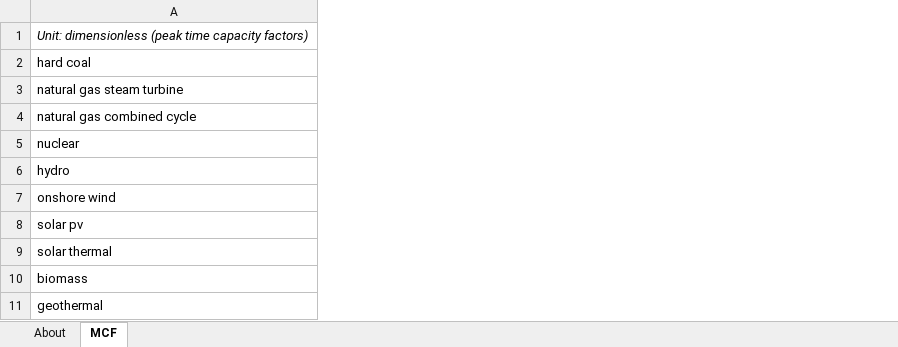
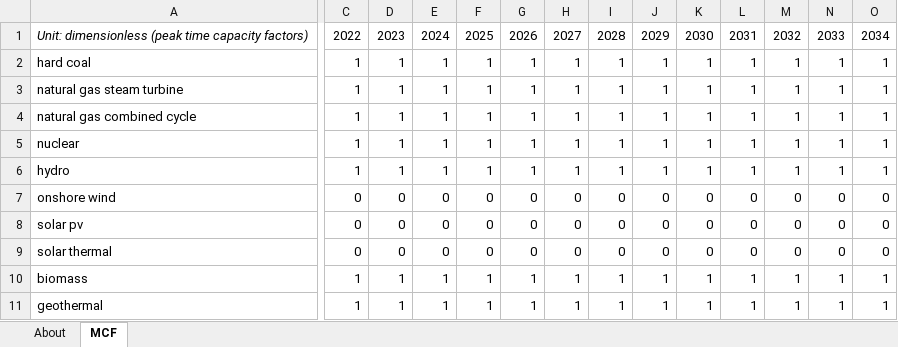
Before and after one commit to EnergyInnovation/eps-kentucky, an Excel workbook: InputData/elec/MCF/Maximum Capacity Factor.xlsx, sheet MCF, drawn as a sheet; only a part is shown, gaps mark what is left out; values as stored, in another font and other column widths than the file's, no borders; the diff covers the shown part only; the diff names each change by its address in the sheet, - before the commit and + after, or states it on an @@ line.

```diff
--- a/InputData/elec/MCF/Maximum Capacity Factor.xlsx (sheet MCF)
+++ b/InputData/elec/MCF/Maximum Capacity Factor.xlsx (sheet MCF)
+column C, rows 1-11: 2022 | 1 | 1 | 1 | 1 | 1 | 0 | 0 | 0 | 1 | 1
+column D, rows 1-11: 2023 | 1 | 1 | 1 | 1 | 1 | 0 | 0 | 0 | 1 | 1
+column E, rows 1-11: 2024 | 1 | 1 | 1 | 1 | 1 | 0 | 0 | 0 | 1 | 1
+column F, rows 1-11: 2025 | 1 | 1 | 1 | 1 | 1 | 0 | 0 | 0 | 1 | 1
+column G, rows 1-11: 2026 | 1 | 1 | 1 | 1 | 1 | 0 | 0 | 0 | 1 | 1
+column H, rows 1-11: 2027 | 1 | 1 | 1 | 1 | 1 | 0 | 0 | 0 | 1 | 1
+column I, rows 1-11: 2028 | 1 | 1 | 1 | 1 | 1 | 0 | 0 | 0 | 1 | 1
+column J, rows 1-11: 2029 | 1 | 1 | 1 | 1 | 1 | 0 | 0 | 0 | 1 | 1
+column K, rows 1-11: 2030 | 1 | 1 | 1 | 1 | 1 | 0 | 0 | 0 | 1 | 1
+column L, rows 1-11: 2031 | 1 | 1 | 1 | 1 | 1 | 0 | 0 | 0 | 1 | 1
+column M, rows 1-11: 2032 | 1 | 1 | 1 | 1 | 1 | 0 | 0 | 0 | 1 | 1
+column N, rows 1-11: 2033 | 1 | 1 | 1 | 1 | 1 | 0 | 0 | 0 | 1 | 1
+column O, rows 1-11: 2034 | 1 | 1 | 1 | 1 | 1 | 0 | 0 | 0 | 1 | 1
```
Also changed, not shown: 16 added columns and 1 edited cell elsewhere in this sheet, sheet About, InputData/ctrl-settings/BESHFoFRV/Boolean Elec Suppliers Have Foresight of Future RPS Values.xlsx, InputData/elec/DPbES/Dispatch Priority by Elec Source.xlsx, 51 other files.
